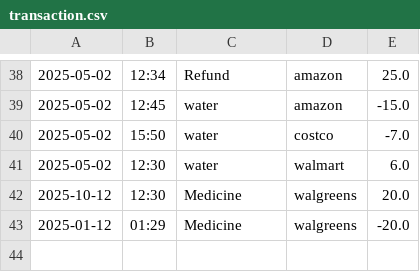
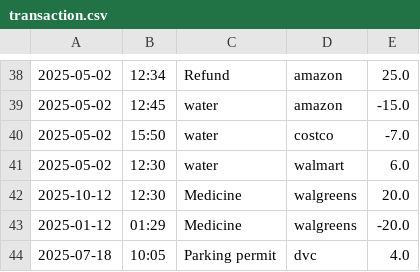
Before and after one commit to olumide-AI/Accounting_Ledger_Application, a CSV file: transactionFolder/transaction.csv, drawn as a sheet; only a part is shown, gaps mark what is left out; the diff names each change by its address in the sheet, - before the commit and + after, or states it on an @@ line.

Commit message:
Update transaction.csv

```diff
--- a/transactionFolder/transaction.csv
+++ b/transactionFolder/transaction.csv
+row 44: 2025-07-18 | 10:05 | Parking permit | dvc | 4.0
```
